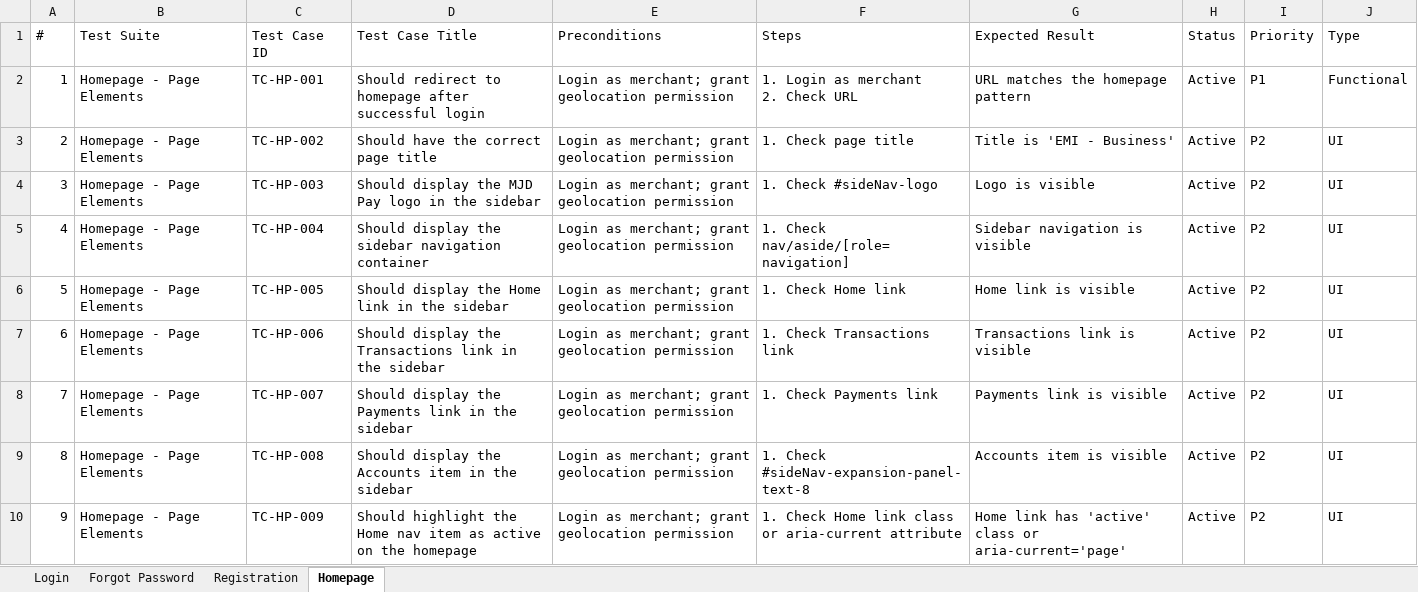
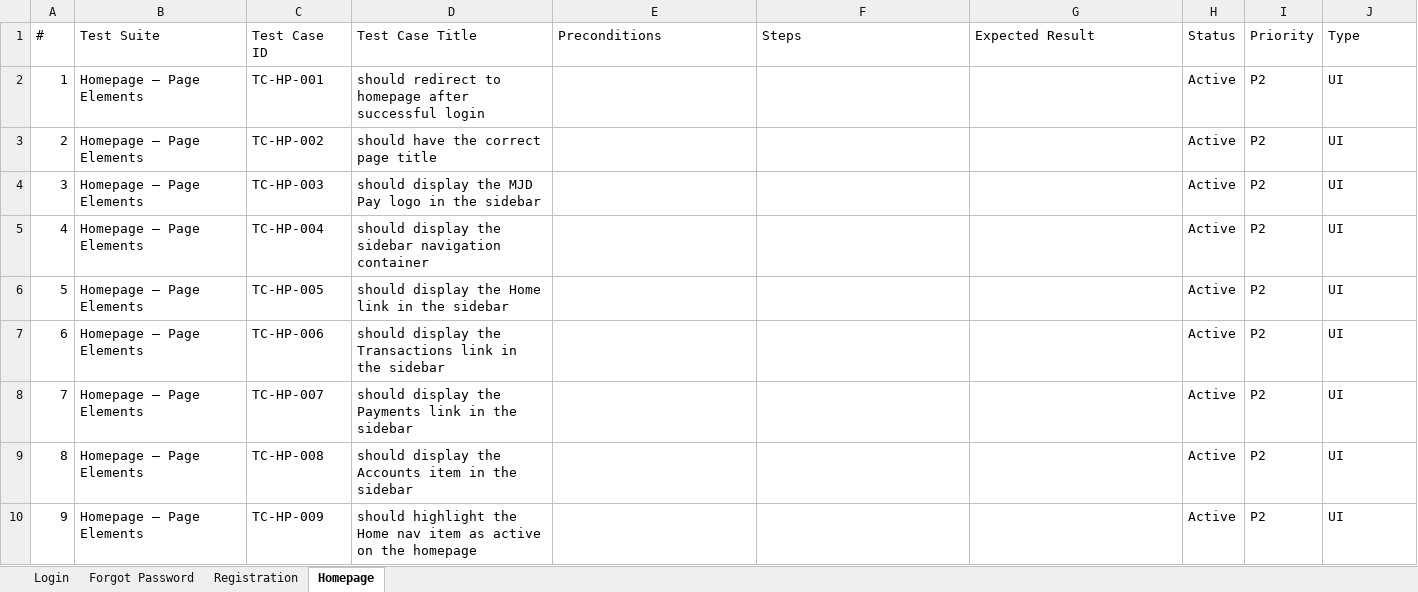
Before and after one commit to shamdan-26/MJDPay-UAT, an Excel workbook: MJDPay_Test_Cases_NEW.xlsx, sheet Homepage, drawn as a sheet; only a part is shown; values as stored, in another font and other column widths than the file's, no cell formats; ↵ is a line break in a cell; the diff covers the shown part only; the diff names each change by its address in the sheet, - before the commit and + after, or states it on an @@ line.

```diff
--- a/MJDPay_Test_Cases_NEW.xlsx (sheet Homepage)
+++ b/MJDPay_Test_Cases_NEW.xlsx (sheet Homepage)
-B2:B10 (Test Suite): Homepage - Page Elements
+B2:B10 (Test Suite): Homepage – Page Elements
-D2 (Test Case Title): Should redirect to…
+D2 (Test Case Title): should redirect to…
-E2:E10 (Preconditions): Login as merchant; grant geolocation permission
+E2:E10 (Preconditions): (empty)
-F2 (Steps): 1. Login as merchant ↵ 2. Check URL
+F2 (Steps): (empty)
-G2 (Expected Result): URL matches the homepage pattern
+G2 (Expected Result): (empty)
-I2 (Priority): P1
+I2 (Priority): P2
-J2 (Type): Functional
+J2 (Type): UI
-D3 (Test Case Title): Should have the correct page title
+D3 (Test Case Title): should have the correct page title
-F3 (Steps): 1. Check page title
+F3 (Steps): (empty)
-G3 (Expected Result): Title is 'EMI - Business'
+G3 (Expected Result): (empty)
-D4 (Test Case Title): Should display the…
+D4 (Test Case Title): should display the…
-F4 (Steps): 1. Check #sideNav-logo
+F4 (Steps): (empty)
-G4 (Expected Result): Logo is visible
+G4 (Expected Result): (empty)
-D5 (Test Case Title): Should display the…
+D5 (Test Case Title): should display the…
-F5 (Steps): 1. Check nav/aside/[role=navigation]
+F5 (Steps): (empty)
-G5 (Expected Result): Sidebar navigation is visible
+G5 (Expected Result): (empty)
-D6 (Test Case Title): Should display the Home link in the sidebar
+D6 (Test Case Title): should display the Home link in the sidebar
-F6 (Steps): 1. Check Home link
+F6 (Steps): (empty)
-G6 (Expected Result): Home link is visible
+G6 (Expected Result): (empty)
-D7 (Test Case Title): Should display the…
+D7 (Test Case Title): should display the…
-F7 (Steps): 1. Check Transactions link
+F7 (Steps): (empty)
-G7 (Expected Result): Transactions link is visible
+G7 (Expected Result): (empty)
-D8 (Test Case Title): Should display the…
+D8 (Test Case Title): should display the…
-F8 (Steps): 1. Check Payments link
+F8 (Steps): (empty)
-G8 (Expected Result): Payments link is visible
+G8 (Expected Result): (empty)
-D9 (Test Case Title): Should display the…
+D9 (Test Case Title): should display the…
-F9 (Steps): 1. Check #sideNav-expansion-panel-text-8
+F9 (Steps): (empty)
-G9 (Expected Result): Accounts item is visible
+G9 (Expected Result): (empty)
-D10 (Test Case Title): Should highlight the…
+D10 (Test Case Title): should highlight the…
-F10 (Steps): 1. Check Home link class or aria-current attribute
+F10 (Steps): (empty)
-G10 (Expected Result): Home link has 'active' class or aria-current='page'
+G10 (Expected Result): (empty)
```
Also changed, not shown: 189 edited cells elsewhere in this sheet, sheet Registration, sheet Forgot Password, sheet Login, cell formats, hidden cells.
